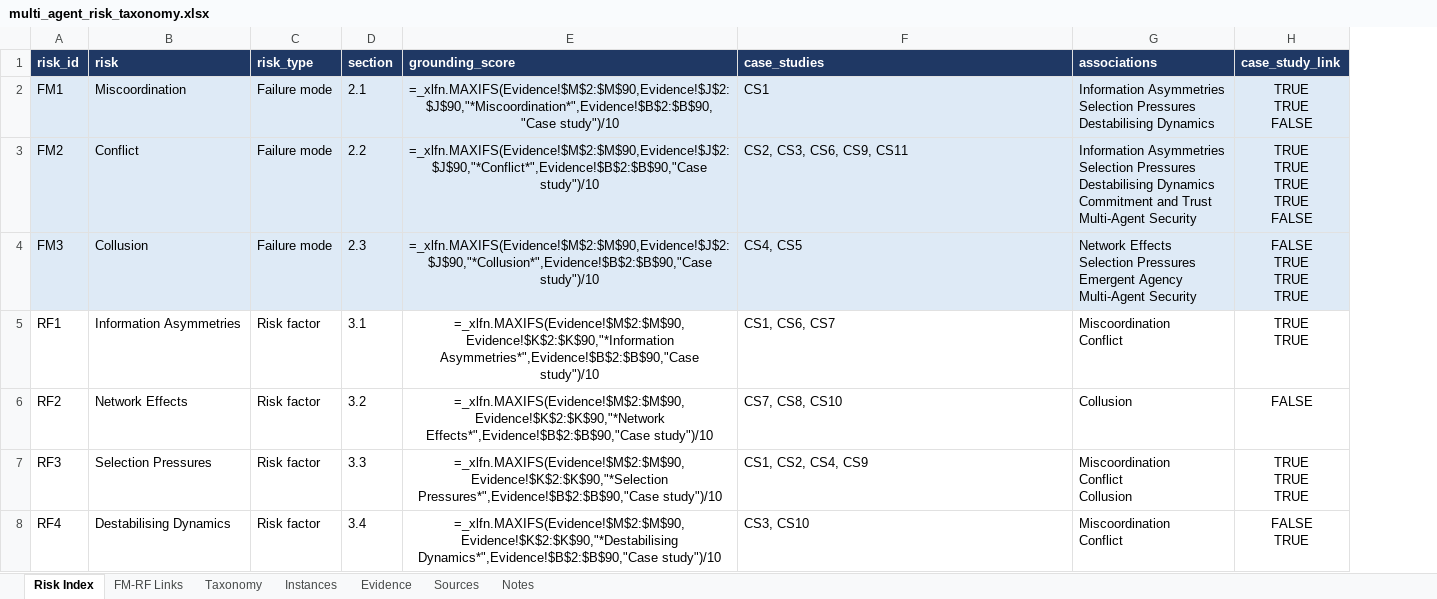
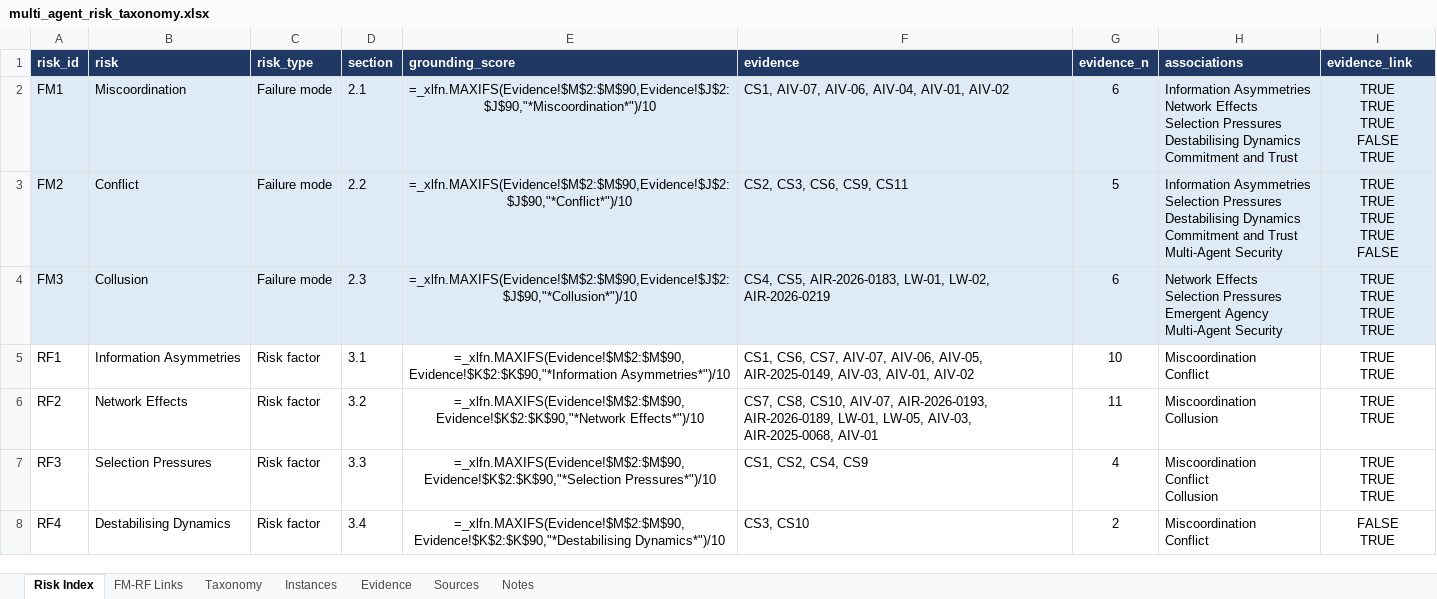
Before and after one commit to rpast/Mind-the-Interagent-Gap, an Excel workbook: out/multi_agent_risk_taxonomy.xlsx, sheet Risk Index, drawn as a sheet; only a part is shown; values as stored, in another font and other column widths than the file's, no borders; formulas without a stored value are shown as written; addresses are those after the commit; ↵ is a line break in a cell; the diff covers the shown part only; the diff names each change by its address in the sheet, - before the commit and + after, or states it on an @@ line.

```diff
--- a/out/multi_agent_risk_taxonomy.xlsx (sheet Risk Index)
+++ b/out/multi_agent_risk_taxonomy.xlsx (sheet Risk Index)
+column G (evidence_n), rows 2-8: 6 | 5 | 6 | 10 | 11 | 4 | 2
-F1: case_studies
+F1: evidence
-I1: case_study_link
+I1: evidence_link
-E2 (grounding_score): =_xlfn.MAXIFS(Evidence!$M$2:$M$90,Evidence!$J$2:$J$90,"*Miscoordination*",Evidence!$B$2:$B$90,"Case study")/10
+E2 (grounding_score): =_xlfn.MAXIFS(Evidence!$M$2:$M$90,Evidence!$J$2:$J$90,"*Miscoordination*")/10
-F2 (evidence): CS1
+F2 (evidence): CS1, AIV-07, AIV-06, AIV-04, AIV-01, AIV-02
-H2 (associations): Information Asymmetries ↵ Selection Pressures ↵ Destabilising Dynamics
+H2 (associations): Information Asymmetries ↵ Network Effects ↵ Selection Pressures ↵ Destabilising Dynamics ↵ Commitment and Trust
-I2 (evidence_link): TRUE ↵ TRUE ↵ FALSE
+I2 (evidence_link): TRUE ↵ TRUE ↵ TRUE ↵ FALSE ↵ TRUE
-E3 (grounding_score): =_xlfn.MAXIFS(Evidence!$M$2:$M$90,Evidence!$J$2:$J$90,"*Conflict*",Evidence!$B$2:$B$90,"Case study")/10
+E3 (grounding_score): =_xlfn.MAXIFS(Evidence!$M$2:$M$90,Evidence!$J$2:$J$90,"*Conflict*")/10
-E4 (grounding_score): =_xlfn.MAXIFS(Evidence!$M$2:$M$90,Evidence!$J$2:$J$90,"*Collusion*",Evidence!$B$2:$B$90,"Case study")/10
+E4 (grounding_score): =_xlfn.MAXIFS(Evidence!$M$2:$M$90,Evidence!$J$2:$J$90,"*Collusion*")/10
-F4 (evidence): CS4, CS5
+F4 (evidence): CS4, CS5, AIR-2026-0183, LW-01, LW-02, AIR-2026-0219
-I4 (evidence_link): FALSE ↵ TRUE ↵ TRUE ↵ TRUE
+I4 (evidence_link): TRUE ↵ TRUE ↵ TRUE ↵ TRUE
-E5 (grounding_score): =_xlfn.MAXIFS(Evidence!$M$2:$M$90,Evidence!$K$2:$K$90,"*Information Asymmetries*",Evidence!$B$2:$B$90,"Case study")/10
+E5 (grounding_score): =_xlfn.MAXIFS(Evidence!$M$2:$M$90,Evidence!$K$2:$K$90,"*Information Asymmetries*")/10
-F5 (evidence): CS1, CS6, CS7
+F5 (evidence): CS1, CS6, CS7, AIV-07, AIV-06, AIV-05, AIR-2025-0149, AIV-03, AIV-01, AIV-02
-E6 (grounding_score): =_xlfn.MAXIFS(Evidence!$M$2:$M$90,Evidence!$K$2:$K$90,"*Network Effects*",Evidence!$B$2:$B$90,"Case study")/10
+E6 (grounding_score): =_xlfn.MAXIFS(Evidence!$M$2:$M$90,Evidence!$K$2:$K$90,"*Network Effects*")/10
-F6 (evidence): CS7, CS8, CS10
+F6 (evidence): CS7, CS8, CS10, AIV-07, AIR-2026-0193, AIR-2026-0189, LW-01, LW-05, AIV-03, AIR-2025-0068, AIV-01
-H6 (associations): Collusion
+H6 (associations): Miscoordination ↵ Collusion
-I6 (evidence_link): FALSE
+I6 (evidence_link): TRUE ↵ TRUE
-E7 (grounding_score): =_xlfn.MAXIFS(Evidence!$M$2:$M$90,Evidence!$K$2:$K$90,"*Selection Pressures*",Evidence!$B$2:$B$90,"Case study")/10
+E7 (grounding_score): =_xlfn.MAXIFS(Evidence!$M$2:$M$90,Evidence!$K$2:$K$90,"*Selection Pressures*")/10
-E8 (grounding_score): =_xlfn.MAXIFS(Evidence!$M$2:$M$90,Evidence!$K$2:$K$90,"*Destabilising Dynamics*",Evidence!$B$2:$B$90,"Case study")/10
+E8 (grounding_score): =_xlfn.MAXIFS(Evidence!$M$2:$M$90,Evidence!$K$2:$K$90,"*Destabilising Dynamics*")/10
```
Also changed, not shown: 10 edited cells elsewhere in this sheet, sheet FM-RF Links, sheet Taxonomy, sheet Notes, sheet Instances, 8 other files.
